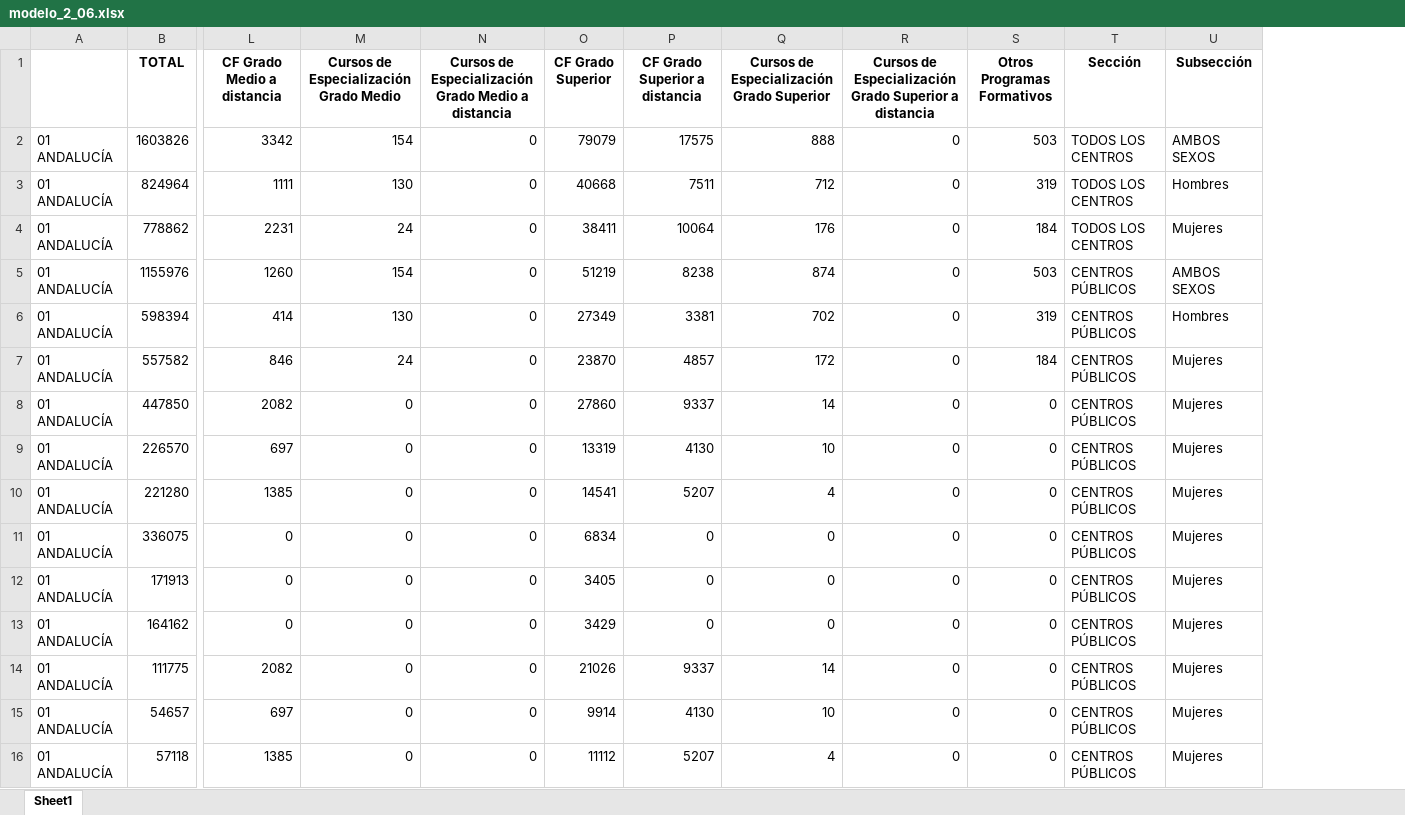
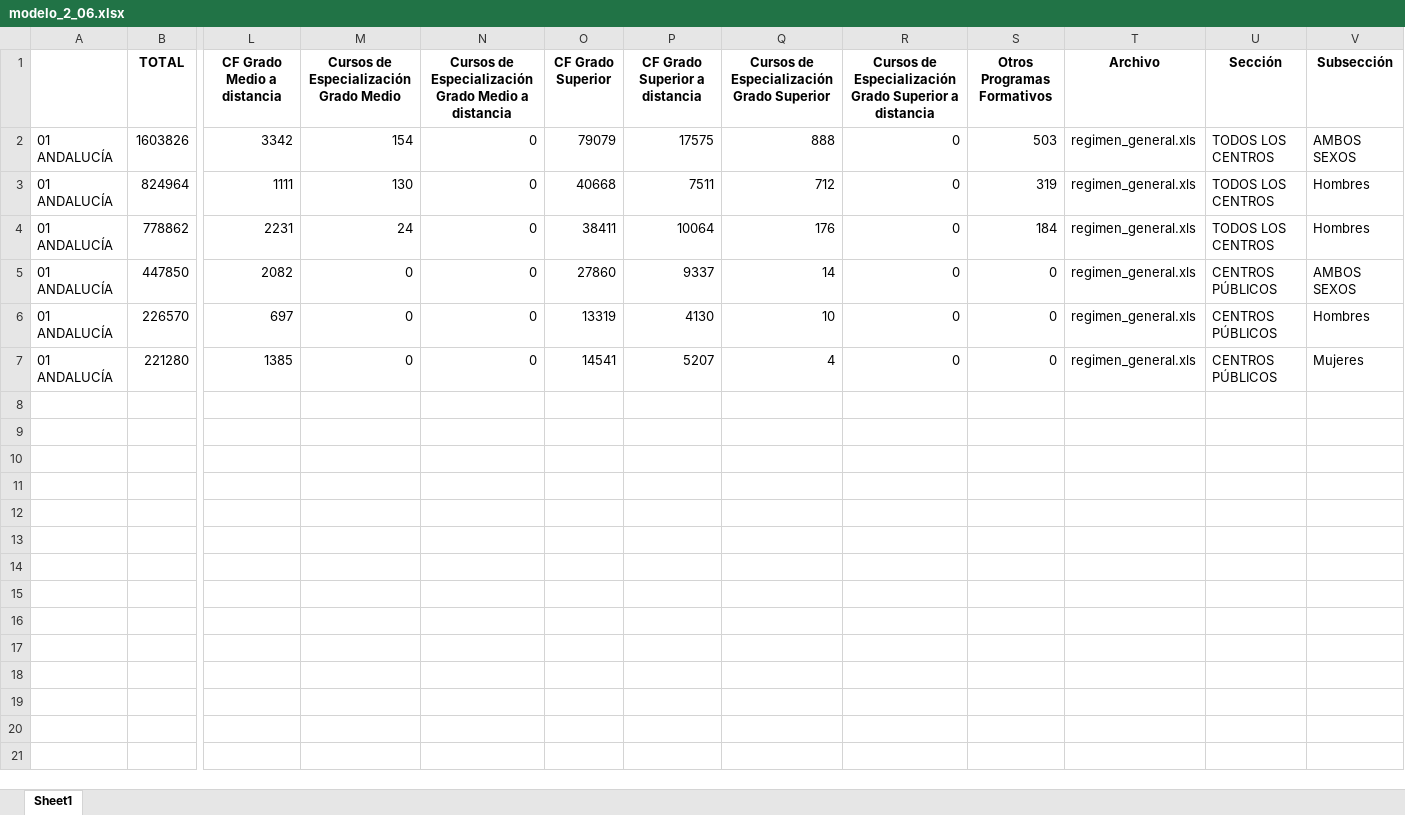
Before and after one commit to BGarciaQuesada/analisis_automatico_excel, an Excel workbook: resultados/modelo_2_06.xlsx, sheet Sheet1, drawn as a sheet; only a part is shown, gaps mark what is left out; values as stored, in another font and other column widths than the file's, no borders; removed rows and columns are numbered as before the commit, all else as after; rows hold the shown columns only; the diff names each change by its address in the sheet, - before the commit and + after, or states it on an @@ line.

```diff
--- a/resultados/modelo_2_06.xlsx (sheet Sheet1)
+++ b/resultados/modelo_2_06.xlsx (sheet Sheet1)
+column T (Archivo), rows 2-7: all regimen_general.xls
-V4 (Subsección): Mujeres
+V4 (Subsección): Hombres
-row 5: 01 ANDALUCÍA | 1155976 | 1260 | 154 | 0 | 51219 | 8238 | 874 | 0 | 503 | CENTROS PÚBLICOS | AMBOS SEXOS
-row 6: 01 ANDALUCÍA | 598394 | 414 | 130 | 0 | 27349 | 3381 | 702 | 0 | 319 | CENTROS PÚBLICOS | Hombres
-row 7: 01 ANDALUCÍA | 557582 | 846 | 24 | 0 | 23870 | 4857 | 172 | 0 | 184 | CENTROS PÚBLICOS | Mujeres
-V5 (Subsección): Mujeres
+V5 (Subsección): AMBOS SEXOS
-V6 (Subsección): Mujeres
+V6 (Subsección): Hombres
-row 11: 01 ANDALUCÍA | 336075 | 0 | 0 | 0 | 6834 | 0 | 0 | 0 | 0 | CENTROS PÚBLICOS | Mujeres
-row 12: 01 ANDALUCÍA | 171913 | 0 | 0 | 0 | 3405 | 0 | 0 | 0 | 0 | CENTROS PÚBLICOS | Mujeres
-row 13: 01 ANDALUCÍA | 164162 | 0 | 0 | 0 | 3429 | 0 | 0 | 0 | 0 | CENTROS PÚBLICOS | Mujeres
-row 14: 01 ANDALUCÍA | 111775 | 2082 | 0 | 0 | 21026 | 9337 | 14 | 0 | 0 | CENTROS PÚBLICOS | Mujeres
-row 15: 01 ANDALUCÍA | 54657 | 697 | 0 | 0 | 9914 | 4130 | 10 | 0 | 0 | CENTROS PÚBLICOS | Mujeres
-row 16: 01 ANDALUCÍA | 57118 | 1385 | 0 | 0 | 11112 | 5207 | 4 | 0 | 0 | CENTROS PÚBLICOS | Mujeres
```
Also changed, not shown: resultados/tabla_personalizada.xlsx, 6 other files.
